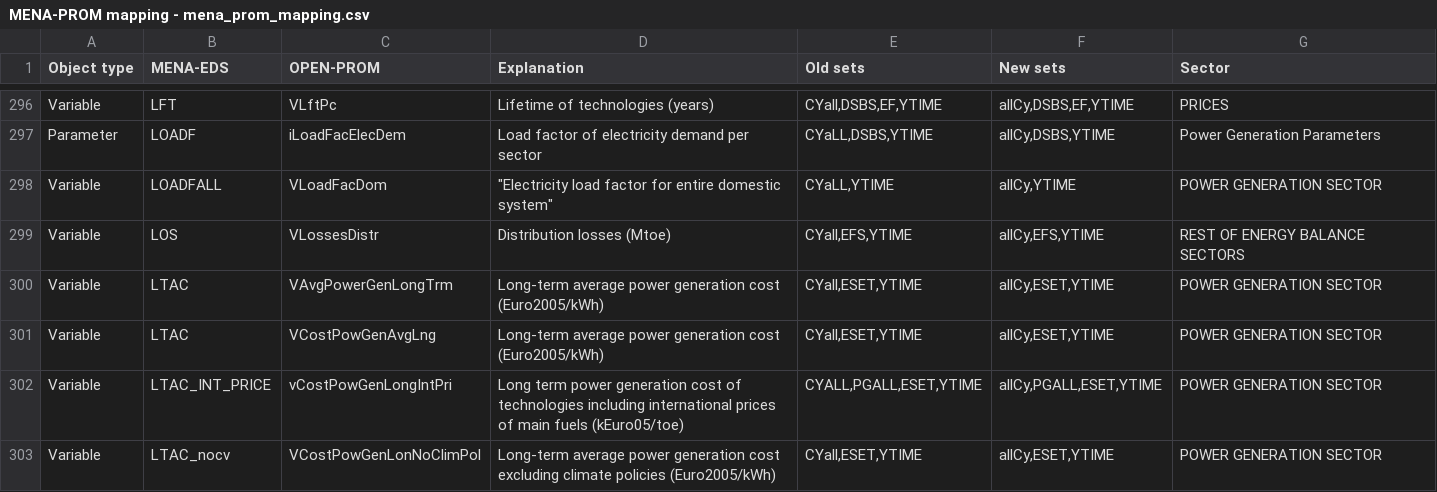
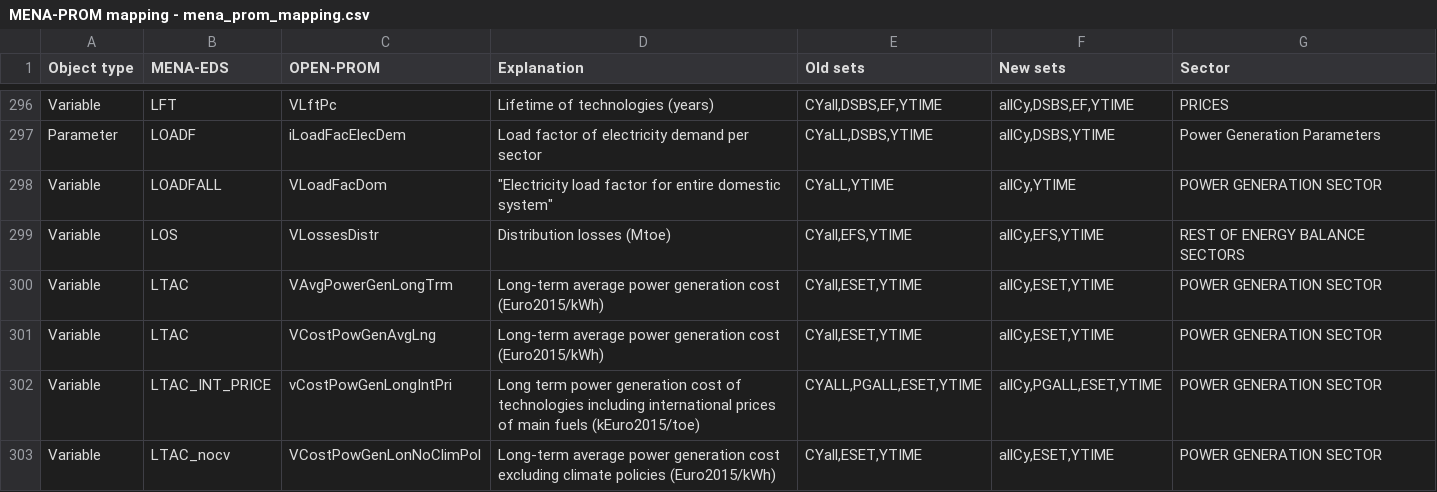
Before and after one commit to e3modelling/OPEN-PROM, a CSV file: MENA-PROM mapping - mena_prom_mapping.csv, drawn as a sheet; only a part is shown, gaps mark what is left out; the diff covers the shown part only.

Commit message:
Euro2015 MENA-PROM mapping

```diff
--- a/MENA-PROM mapping - mena_prom_mapping.csv
+++ b/MENA-PROM mapping - mena_prom_mapping.csv
@@ -303,5 +303,5 @@ Variable,LOADFALL,VLoadFacDom,"""Electricity load factor for entire domestic sys
 Variable,LOS,VLossesDistr,Distribution losses (Mtoe),"CYall,EFS,YTIME","allCy,EFS,YTIME",REST OF ENERGY BALANCE SECTORS
-Variable,LTAC,VAvgPowerGenLongTrm,Long-term average power generation cost (Euro2005/kWh),"CYall,ESET,YTIME ","allCy,ESET,YTIME",POWER GENERATION SECTOR
-Variable,LTAC,VCostPowGenAvgLng,Long-term average power generation cost (Euro2005/kWh),"CYall,ESET,YTIME","allCy,ESET,YTIME",POWER GENERATION SECTOR
-Variable,LTAC_INT_PRICE,vCostPowGenLongIntPri,Long term power generation cost of technologies including international prices of main fuels (kEuro05/toe),"CYALL,PGALL,ESET,YTIME","allCy,PGALL,ESET,YTIME",POWER GENERATION SECTOR
-Variable,LTAC_nocv,VCostPowGenLonNoClimPol,Long-term average power generation cost  excluding climate policies (Euro2005/kWh),"CYall,ESET,YTIME","allCy,ESET,YTIME",POWER GENERATION SECTOR
+Variable,LTAC,VAvgPowerGenLongTrm,Long-term average power generation cost (Euro2015/kWh),"CYall,ESET,YTIME ","allCy,ESET,YTIME",POWER GENERATION SECTOR
+Variable,LTAC,VCostPowGenAvgLng,Long-term average power generation cost (Euro2015/kWh),"CYall,ESET,YTIME","allCy,ESET,YTIME",POWER GENERATION SECTOR
+Variable,LTAC_INT_PRICE,vCostPowGenLongIntPri,Long term power generation cost of technologies including international prices of main fuels (kEuro2015/toe),"CYALL,PGALL,ESET,YTIME","allCy,PGALL,ESET,YTIME",POWER GENERATION SECTOR
+Variable,LTAC_nocv,VCostPowGenLonNoClimPol,Long-term average power generation cost  excluding climate policies (Euro2015/kWh),"CYall,ESET,YTIME","allCy,ESET,YTIME",POWER GENERATION SECTOR
```
Also changed, not shown: 46 edited cells elsewhere in this file.
